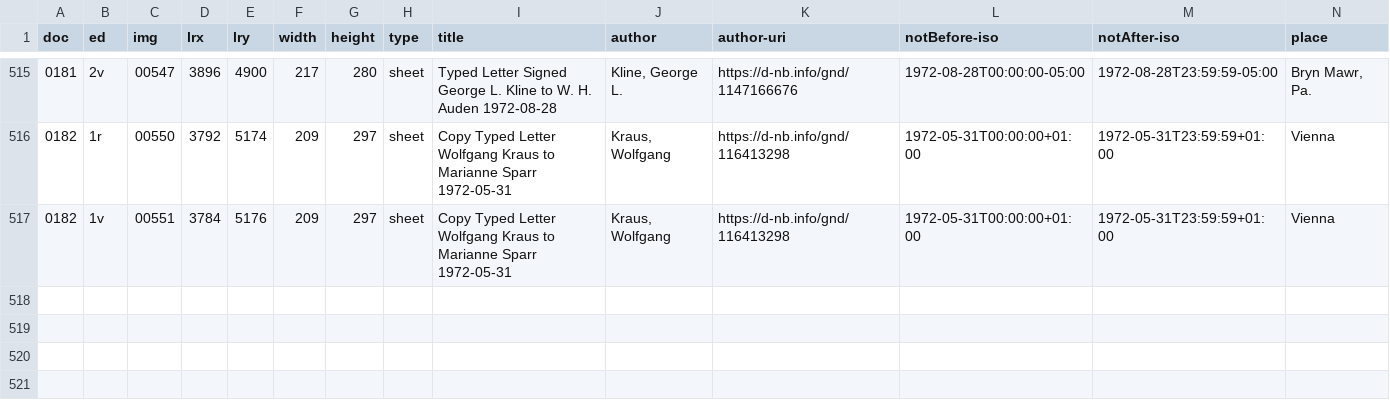
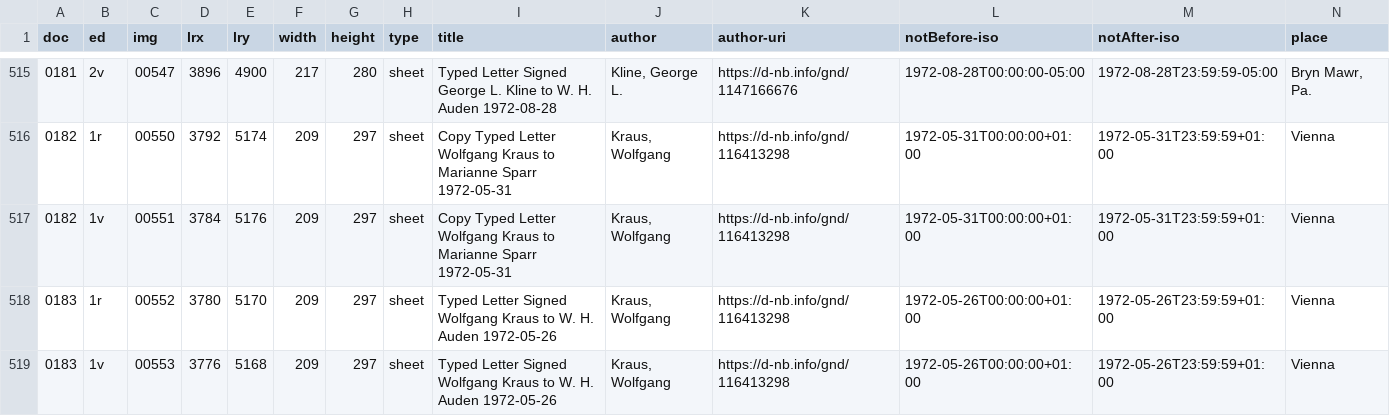
Before and after one commit to auden-in-austria-digital/aad-data, a CSV file: metadata/csv/output_doc_id.csv, drawn as a sheet; only a part is shown, gaps mark what is left out; rows hold the shown columns only; the diff names each change by its address in the sheet, - before the commit and + after, or states it on an @@ line.

```diff
--- a/metadata/csv/output_doc_id.csv
+++ b/metadata/csv/output_doc_id.csv
+row 518: 0183 | 1r | 00552 | 3780 | 5170 | 209 | 297 | sheet | Typed Letter Signed Wolfgang Kraus to W. H. Auden 1972-05-26 | Kraus, Wolfgang | https://d-nb.info/gnd/116413298 | 1972-05-26T00:00:00+01:00 | 1972-05-26T23:59:59+01:00 | Vienna
+row 519: 0183 | 1v | 00553 | 3776 | 5168 | 209 | 297 | sheet | Typed Letter Signed Wolfgang Kraus to W. H. Auden 1972-05-26 | Kraus, Wolfgang | https://d-nb.info/gnd/116413298 | 1972-05-26T00:00:00+01:00 | 1972-05-26T23:59:59+01:00 | Vienna
```
Also changed, not shown: 3 other files.
